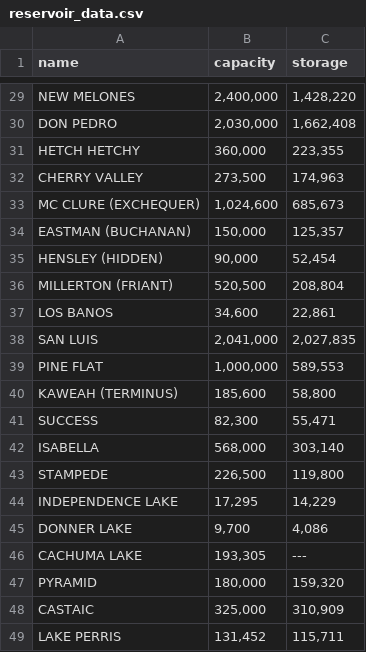
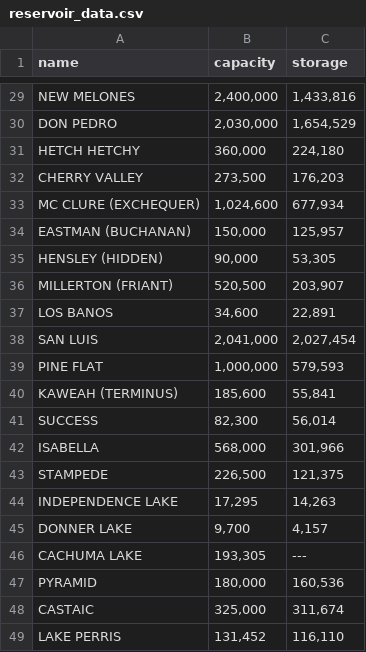
Before and after one commit to nreis11/res2go-rails, a CSV file: reservoir_data.csv, drawn as a sheet; only a part is shown, gaps mark what is left out; the diff covers the shown part only; the diff names each change by its address in the sheet, - before the commit and + after, or states it on an @@ line.

```diff
--- a/reservoir_data.csv
+++ b/reservoir_data.csv
-C29 (storage): 1,428,220
+C29 (storage): 1,433,816
-C30 (storage): 1,662,408
+C30 (storage): 1,654,529
-C31 (storage): 223,355
+C31 (storage): 224,180
-C32 (storage): 174,963
+C32 (storage): 176,203
-C33 (storage): 685,673
+C33 (storage): 677,934
-C34 (storage): 125,357
+C34 (storage): 125,957
-C35 (storage): 52,454
+C35 (storage): 53,305
-C36 (storage): 208,804
+C36 (storage): 203,907
-C37 (storage): 22,861
+C37 (storage): 22,891
-C38 (storage): 2,027,835
+C38 (storage): 2,027,454
-C39 (storage): 589,553
+C39 (storage): 579,593
-C40 (storage): 58,800
+C40 (storage): 55,841
-C41 (storage): 55,471
+C41 (storage): 56,014
-C42 (storage): 303,140
+C42 (storage): 301,966
-C43 (storage): 119,800
+C43 (storage): 121,375
-C44 (storage): 14,229
+C44 (storage): 14,263
-C45 (storage): 4,086
+C45 (storage): 4,157
-C47 (storage): 159,320
+C47 (storage): 160,536
-C48 (storage): 310,909
+C48 (storage): 311,674
-C49 (storage): 115,711
+C49 (storage): 116,110
```
Also changed, not shown: 27 edited cells elsewhere in this file, 1 other file.
